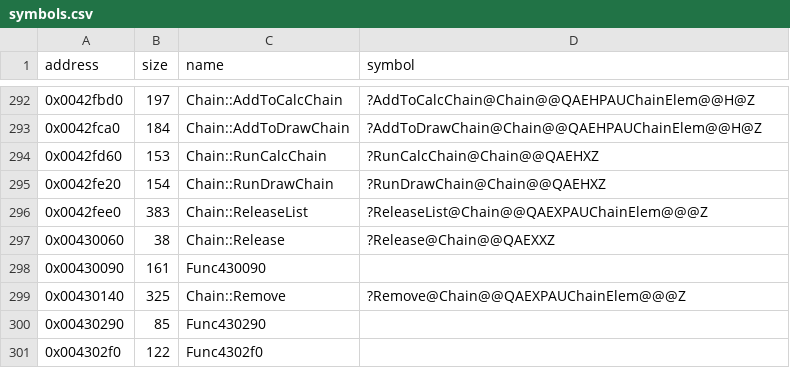
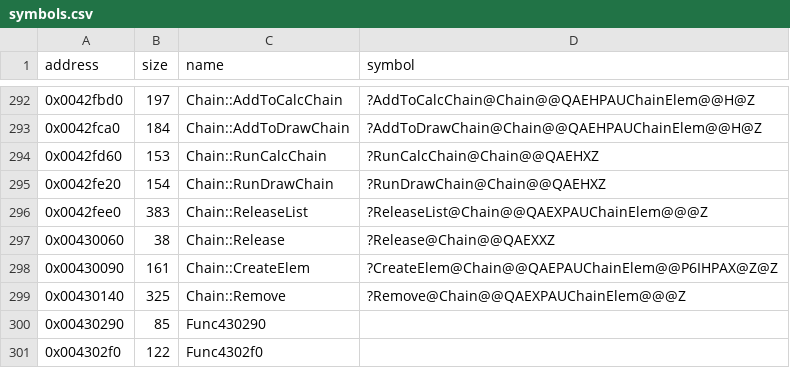
Before and after one commit to Cirno-Labs/th07, a CSV file: config/symbols.csv, drawn as a sheet; only a part is shown, gaps mark what is left out.

Commit message:
Decompile Chain::CreateElem (0x430090)

```diff
--- a/config/symbols.csv
+++ b/config/symbols.csv
@@ -297,3 +297,3 @@ address,size,name,symbol
 0x00430060,38,Chain::Release,?Release@Chain@@QAEXXZ
-0x00430090,161,Func430090,
+0x00430090,161,Chain::CreateElem,?CreateElem@Chain@@QAEPAUChainElem@@P6IHPAX@Z@Z
 0x00430140,325,Chain::Remove,?Remove@Chain@@QAEXPAUChainElem@@@Z
```
Also changed, not shown: 3 other files.
